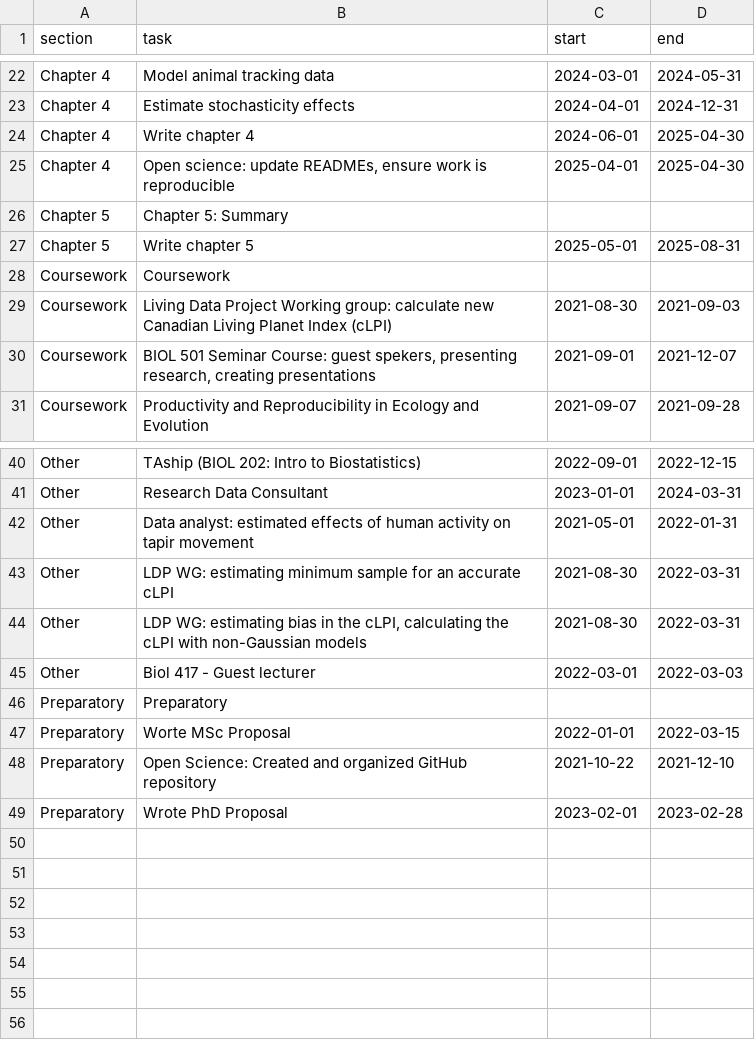
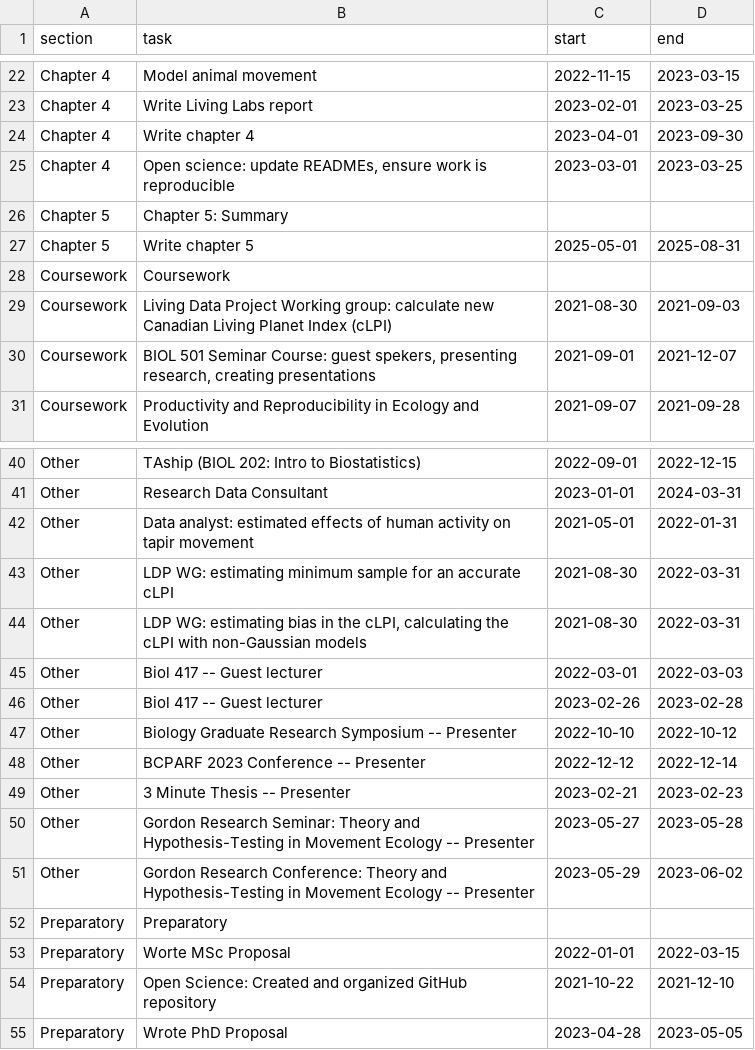
Before and after one commit to StefanoMezzini/hr-environ-stoch-phd, a CSV file: writing/thesis/timeline.csv, drawn as a sheet; only a part is shown, gaps mark what is left out; addresses are those after the commit; the diff covers the shown part only; the diff names each change by its address in the sheet, - before the commit and + after, or states it on an @@ line.

Commit message:
started working on phd proposal

```diff
--- a/writing/thesis/timeline.csv
+++ b/writing/thesis/timeline.csv
-B22 (task): Model animal tracking data
+B22 (task): Model animal movement
-C22 (start): 2024-03-01
+C22 (start): 2022-11-15
-D22 (end): 2024-05-31
+D22 (end): 2023-03-15
-B23 (task): Estimate stochasticity effects
+B23 (task): Write Living Labs report
-C23 (start): 2024-04-01
+C23 (start): 2023-02-01
-D23 (end): 2024-12-31
+D23 (end): 2023-03-25
-C24 (start): 2024-06-01
+C24 (start): 2023-04-01
-D24 (end): 2025-04-30
+D24 (end): 2023-09-30
-C25 (start): 2025-04-01
+C25 (start): 2023-03-01
-D25 (end): 2025-04-30
+D25 (end): 2023-03-25
-B45 (task): Biol 417 - Guest lecturer
+B45 (task): Biol 417 -- Guest lecturer
+row 46: Other | Biol 417 -- Guest lecturer | 2023-02-26 | 2023-02-28
+row 47: Other | Biology Graduate Research Symposium -- Presenter | 2022-10-10 | 2022-10-12
+row 48: Other | BCPARF 2023 Conference -- Presenter | 2022-12-12 | 2022-12-14
+row 49: Other | 3 Minute Thesis -- Presenter | 2023-02-21 | 2023-02-23
+row 50: Other | Gordon Research Seminar: Theory and Hypothesis-Testing in Movement Ecology -- Presenter | 2023-05-27 | 2023-05-28
+row 51: Other | Gordon Research Conference: Theory and Hypothesis-Testing in Movement Ecology -- Presenter | 2023-05-29 | 2023-06-02
-C55 (start): 2023-02-01
+C55 (start): 2023-04-28
-D55 (end): 2023-02-28
+D55 (end): 2023-05-05
```
Also changed, not shown: 2 added rows, 2 removed rows and 27 edited cells elsewhere in this file, 14 other files.
